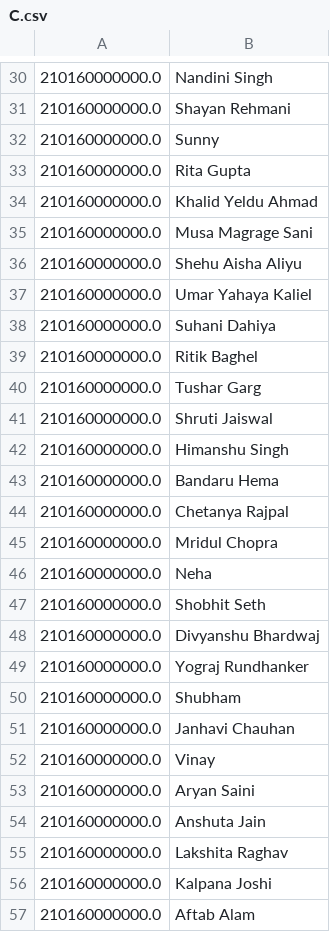
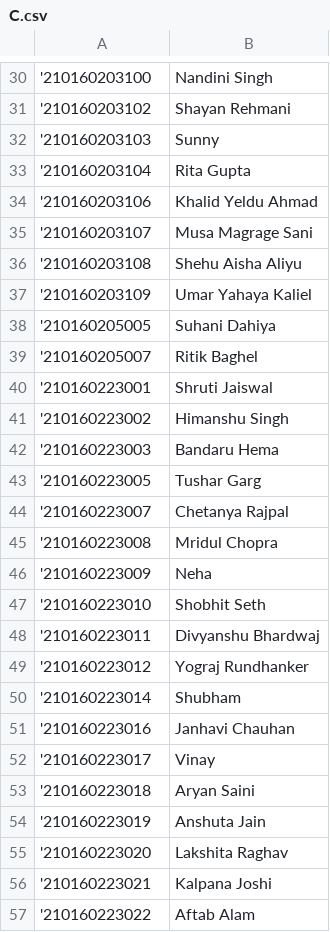
Before and after one commit to AryanSaini1303/Attendance_system, a CSV file: new_database/attendance_record/CSE2022/THEORY/C.csv, drawn as a sheet; only a part is shown, gaps mark what is left out; removed rows and columns are numbered as before the commit, all else as after; the diff covers the shown part only; the diff names each change by its address in the sheet, - before the commit and + after, or states it on an @@ line.

```diff
--- a/new_database/attendance_record/CSE2022/THEORY/C.csv
+++ b/new_database/attendance_record/CSE2022/THEORY/C.csv
-A30: 210160000000.0
+A30: '210160203100
-A31: 210160000000.0
+A31: '210160203102
-A32: 210160000000.0
+A32: '210160203103
-A33: 210160000000.0
+A33: '210160203104
-A34: 210160000000.0
+A34: '210160203106
-A35: 210160000000.0
+A35: '210160203107
-A36: 210160000000.0
+A36: '210160203108
-A37: 210160000000.0
+A37: '210160203109
-A38: 210160000000.0
+A38: '210160205005
-A39: 210160000000.0
+A39: '210160205007
-row 40: 210160000000.0 | Tushar Garg
-A40: 210160000000.0
+A40: '210160223001
-A41: 210160000000.0
+A41: '210160223002
-A42: 210160000000.0
+A42: '210160223003
+row 43: '210160223005 | Tushar Garg
-A44: 210160000000.0
+A44: '210160223007
-A45: 210160000000.0
+A45: '210160223008
-A46: 210160000000.0
+A46: '210160223009
-A47: 210160000000.0
+A47: '210160223010
-A48: 210160000000.0
+A48: '210160223011
-A49: 210160000000.0
+A49: '210160223012
-A50: 210160000000.0
+A50: '210160223014
-A51: 210160000000.0
+A51: '210160223016
-A52: 210160000000.0
+A52: '210160223017
-A53: 210160000000.0
+A53: '210160223018
-A54: 210160000000.0
+A54: '210160223019
-A55: 210160000000.0
+A55: '210160223020
-A56: 210160000000.0
+A56: '210160223021
-A57: 210160000000.0
+A57: '210160223022
```
Also changed, not shown: 42 edited cells elsewhere in this file, new_database/attendance_record/CSE2022/LAB/T2.csv, new_database/attendance_record/CSE2022/LAB/T4.csv, 3 other files.
